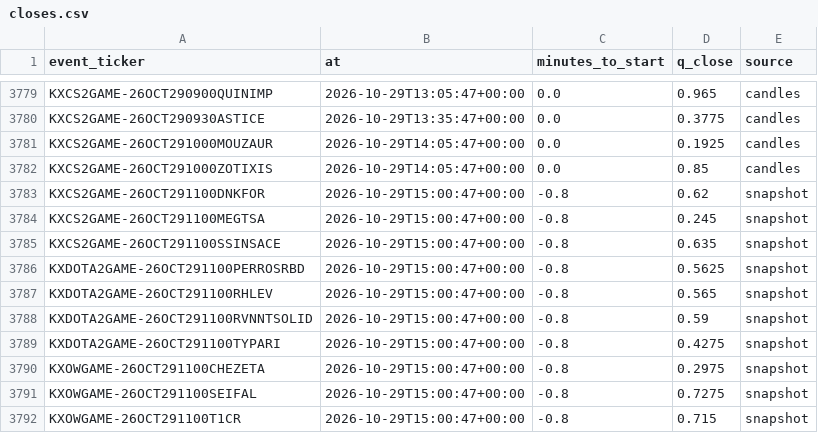
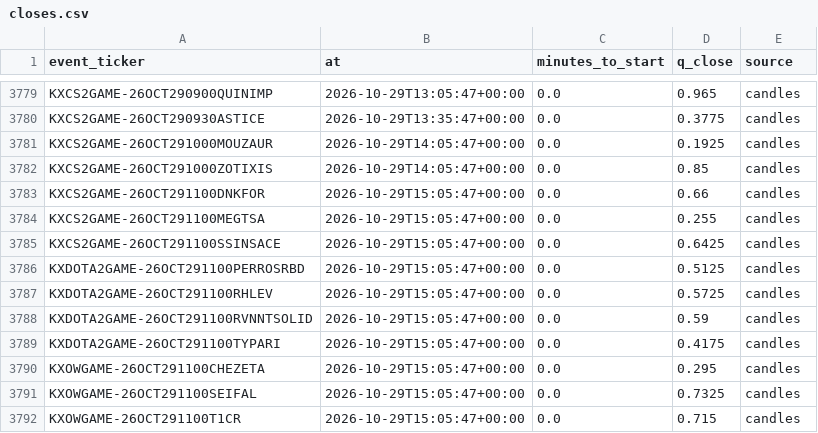
Before and after one commit to nathangin/esports-betting, a CSV file: state/paper/closes.csv, drawn as a sheet; only a part is shown, gaps mark what is left out.

```diff
--- a/state/paper/closes.csv
+++ b/state/paper/closes.csv
@@ -3782,11 +3782,11 @@ KXCS2GAME-26OCT291000MOUZAUR,2026-10-29T14:05:47+00:00,0.0,0.1925,candles
 KXCS2GAME-26OCT291000ZOTIXIS,2026-10-29T14:05:47+00:00,0.0,0.85,candles
-KXCS2GAME-26OCT291100DNKFOR,2026-10-29T15:00:47+00:00,-0.8,0.62,snapshot
-KXCS2GAME-26OCT291100MEGTSA,2026-10-29T15:00:47+00:00,-0.8,0.245,snapshot
-KXCS2GAME-26OCT291100SSINSACE,2026-10-29T15:00:47+00:00,-0.8,0.635,snapshot
-KXDOTA2GAME-26OCT291100PERROSRBD,2026-10-29T15:00:47+00:00,-0.8,0.5625,snapshot
-KXDOTA2GAME-26OCT291100RHLEV,2026-10-29T15:00:47+00:00,-0.8,0.565,snapshot
-KXDOTA2GAME-26OCT291100RVNNTSOLID,2026-10-29T15:00:47+00:00,-0.8,0.59,snapshot
-KXDOTA2GAME-26OCT291100TYPARI,2026-10-29T15:00:47+00:00,-0.8,0.4275,snapshot
-KXOWGAME-26OCT291100CHEZETA,2026-10-29T15:00:47+00:00,-0.8,0.2975,snapshot
-KXOWGAME-26OCT291100SEIFAL,2026-10-29T15:00:47+00:00,-0.8,0.7275,snapshot
-KXOWGAME-26OCT291100T1CR,2026-10-29T15:00:47+00:00,-0.8,0.715,snapshot
+KXCS2GAME-26OCT291100DNKFOR,2026-10-29T15:05:47+00:00,0.0,0.66,candles
+KXCS2GAME-26OCT291100MEGTSA,2026-10-29T15:05:47+00:00,0.0,0.255,candles
+KXCS2GAME-26OCT291100SSINSACE,2026-10-29T15:05:47+00:00,0.0,0.6425,candles
+KXDOTA2GAME-26OCT291100PERROSRBD,2026-10-29T15:05:47+00:00,0.0,0.5125,candles
+KXDOTA2GAME-26OCT291100RHLEV,2026-10-29T15:05:47+00:00,0.0,0.5725,candles
+KXDOTA2GAME-26OCT291100RVNNTSOLID,2026-10-29T15:05:47+00:00,0.0,0.59,candles
+KXDOTA2GAME-26OCT291100TYPARI,2026-10-29T15:05:47+00:00,0.0,0.4175,candles
+KXOWGAME-26OCT291100CHEZETA,2026-10-29T15:05:47+00:00,0.0,0.295,candles
+KXOWGAME-26OCT291100SEIFAL,2026-10-29T15:05:47+00:00,0.0,0.7325,candles
+KXOWGAME-26OCT291100T1CR,2026-10-29T15:05:47+00:00,0.0,0.715,candles
```
Also changed, not shown: 5 other files.
